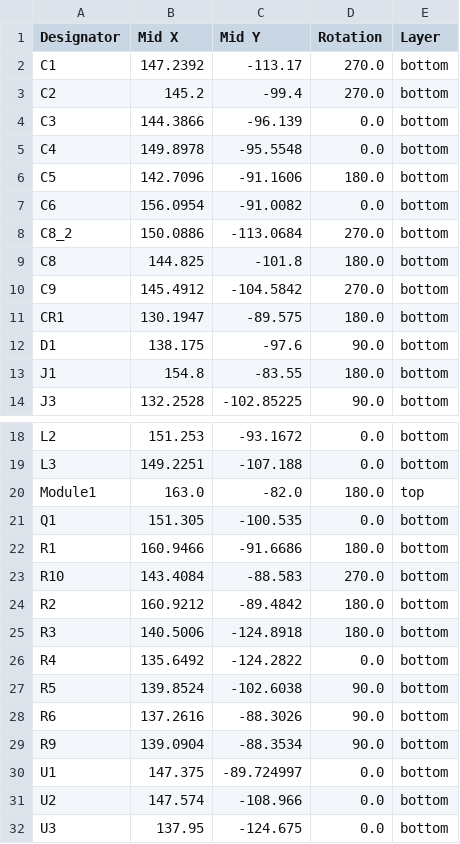
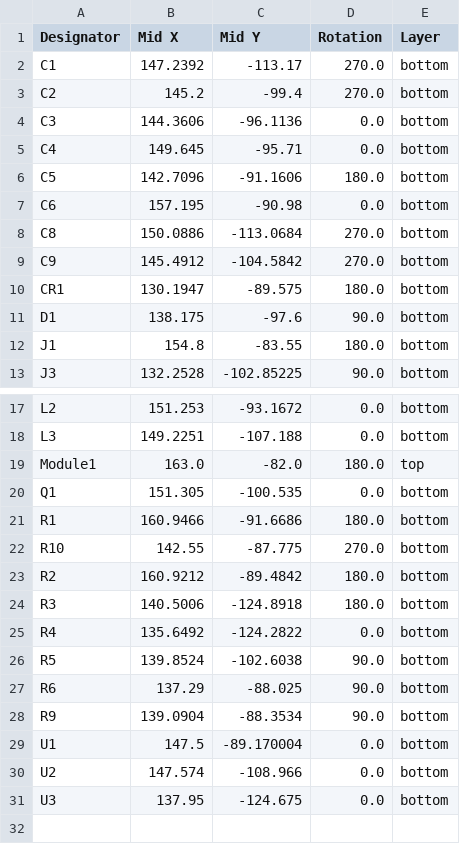
Before and after one commit to IiroKarppanen/CM4-Carrier-Board, a CSV file: production/positions.csv, drawn as a sheet; only a part is shown, gaps mark what is left out.

```diff
--- a/production/positions.csv
+++ b/production/positions.csv
@@ -3,8 +3,7 @@ C1,147.2392,-113.17,270.0,bottom
 C2,145.2,-99.4,270.0,bottom
-C3,144.3866,-96.139,0.0,bottom
-C4,149.8978,-95.5548,0.0,bottom
+C3,144.3606,-96.1136,0.0,bottom
+C4,149.645,-95.71,0.0,bottom
 C5,142.7096,-91.1606,180.0,bottom
-C6,156.0954,-91.0082,0.0,bottom
-C8_2,150.0886,-113.0684,270.0,bottom
-C8,144.825,-101.8,180.0,bottom
+C6,157.195,-90.98,0.0,bottom
+C8,150.0886,-113.0684,270.0,bottom
 C9,145.4912,-104.5842,270.0,bottom
@@ -22,3 +21,3 @@ Q1,151.305,-100.535,0.0,bottom
 R1,160.9466,-91.6686,180.0,bottom
-R10,143.4084,-88.583,270.0,bottom
+R10,142.55,-87.775,270.0,bottom
 R2,160.9212,-89.4842,180.0,bottom
@@ -27,5 +26,5 @@ R4,135.6492,-124.2822,0.0,bottom
 R5,139.8524,-102.6038,90.0,bottom
-R6,137.2616,-88.3026,90.0,bottom
+R6,137.29,-88.025,90.0,bottom
 R9,139.0904,-88.3534,90.0,bottom
-U1,147.375,-89.724997,0.0,bottom
+U1,147.5,-89.170004,0.0,bottom
 U2,147.574,-108.966,0.0,bottom
```
Also changed, not shown: production/bom.csv, 21 other files.
